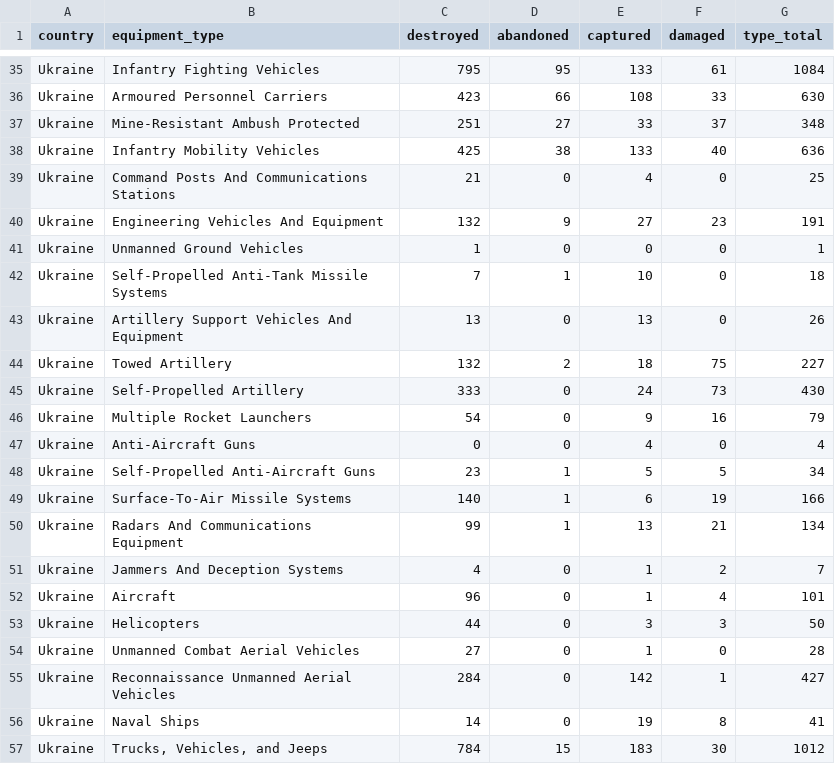
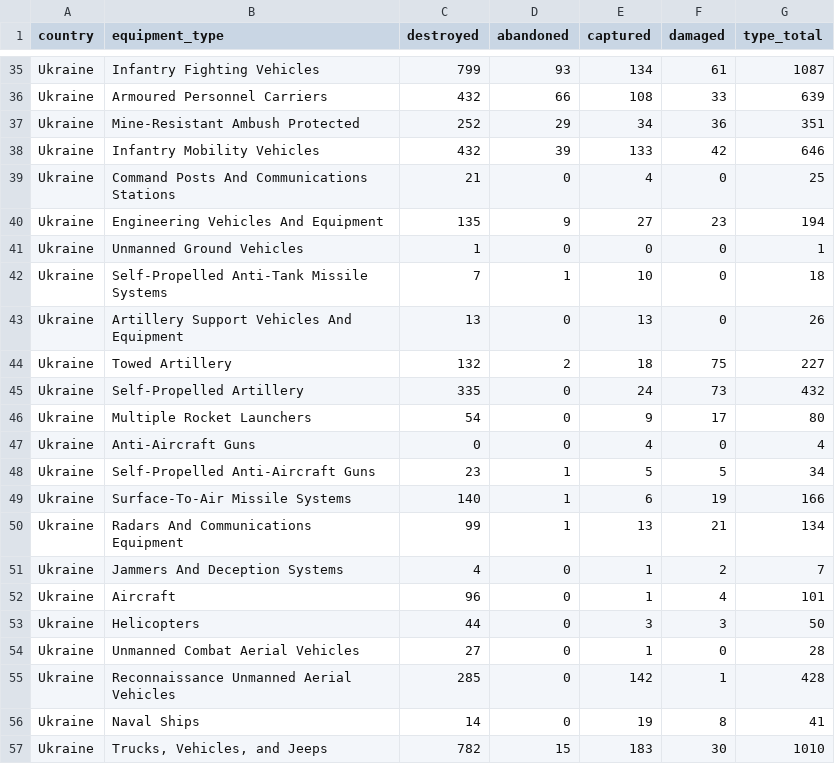
Before and after one commit to KuleRucket/scrape_oryx, a CSV file: outputfiles/totals_by_type.csv, drawn as a sheet; only a part is shown, gaps mark what is left out; removed rows and columns are numbered as before the commit, all else as after; the diff covers the shown part only; the diff names each change by its address in the sheet, - before the commit and + after, or states it on an @@ line.

```diff
--- a/outputfiles/totals_by_type.csv
+++ b/outputfiles/totals_by_type.csv
-C35 (destroyed): 795
+C35 (destroyed): 799
-D35 (abandoned): 95
+D35 (abandoned): 93
-E35 (captured): 133
+E35 (captured): 134
-G35 (type_total): 1084
+G35 (type_total): 1087
-C36 (destroyed): 423
+C36 (destroyed): 432
-G36 (type_total): 630
+G36 (type_total): 639
-row 37: Ukraine | Mine-Resistant Ambush Protected | 251 | 27 | 33 | 37 | 348
+row 37: Ukraine | Mine-Resistant Ambush Protected | 252 | 29 | 34 | 36 | 351
-C38 (destroyed): 425
+C38 (destroyed): 432
-D38 (abandoned): 38
+D38 (abandoned): 39
-F38 (damaged): 40
+F38 (damaged): 42
-G38 (type_total): 636
+G38 (type_total): 646
-C40 (destroyed): 132
+C40 (destroyed): 135
-G40 (type_total): 191
+G40 (type_total): 194
-C45 (destroyed): 333
+C45 (destroyed): 335
-G45 (type_total): 430
+G45 (type_total): 432
-F46 (damaged): 16
+F46 (damaged): 17
-G46 (type_total): 79
+G46 (type_total): 80
-C55 (destroyed): 284
+C55 (destroyed): 285
-G55 (type_total): 427
+G55 (type_total): 428
-C57 (destroyed): 784
+C57 (destroyed): 782
-G57 (type_total): 1012
+G57 (type_total): 1010
```
Also changed, not shown: 3 added rows, 3 removed rows and 54 edited cells elsewhere in this file, outputfiles/daily_count.csv, outputfiles/totals_by_system_wide.csv, 3 other files.
